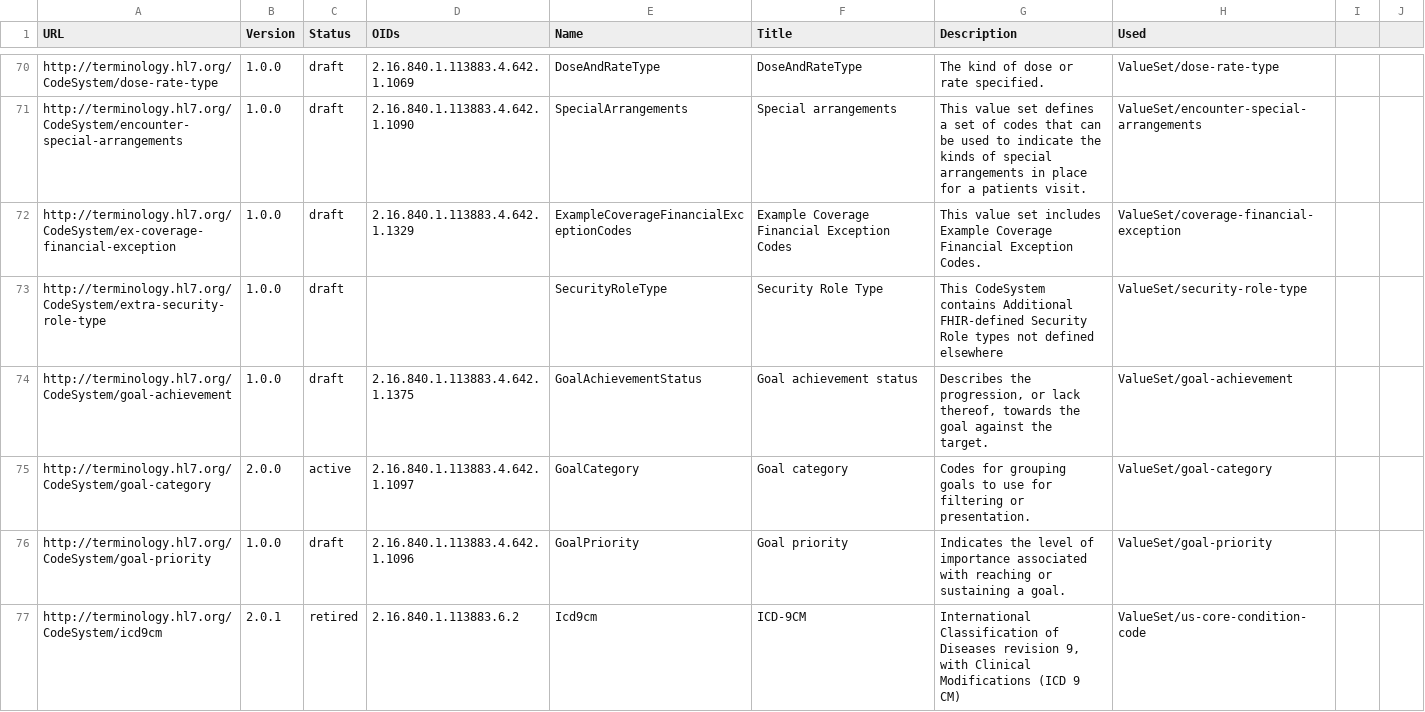
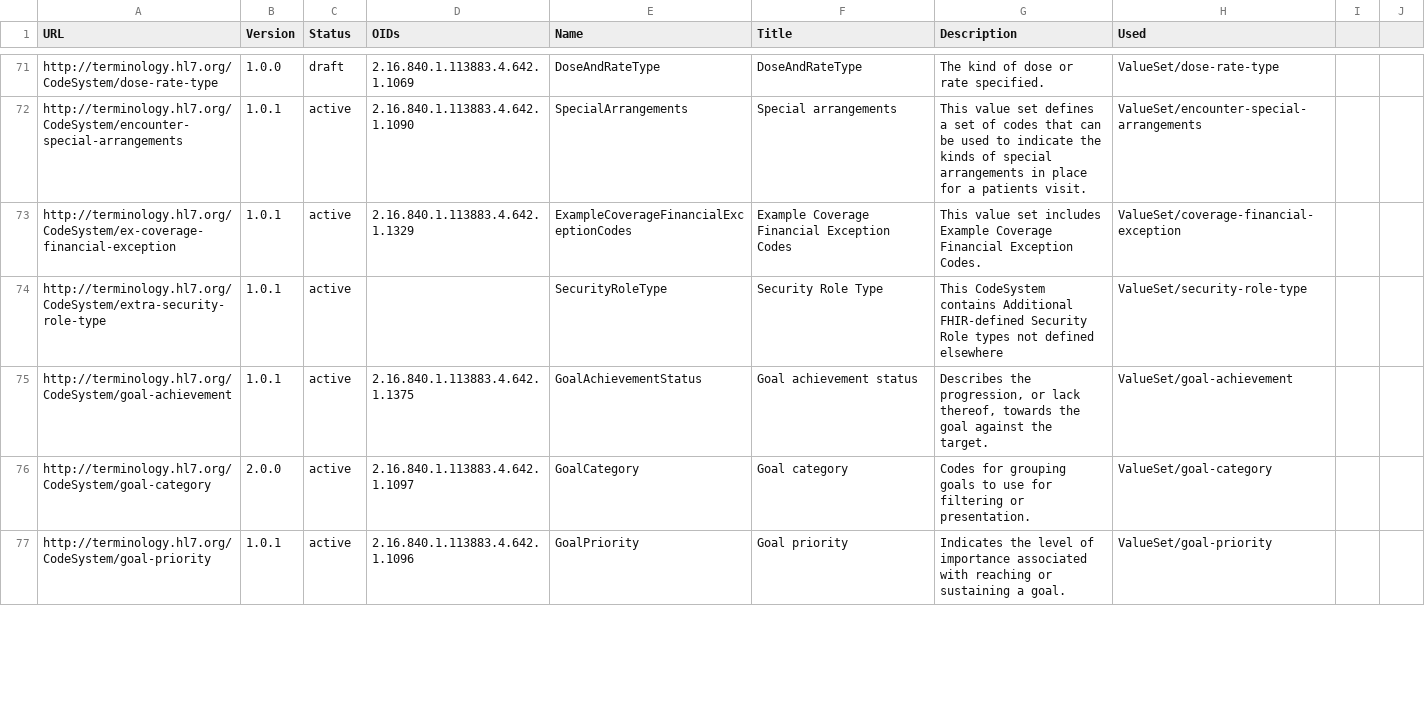
Before and after one commit to HL7/US-Core, a CSV file: input/data/codesystem-ref-all-list.csv, drawn as a sheet; only a part is shown, gaps mark what is left out; removed rows and columns are numbered as before the commit, all else as after; the diff covers the shown part only; the diff names each change by its address in the sheet, - before the commit and + after, or states it on an @@ line.

Commit message:
pre-apply Revert ICD9CM Code System URL back to http://hl7.org/fhir/sid/icd-9-cm FHIR-53476

```diff
--- a/input/data/codesystem-ref-all-list.csv
+++ b/input/data/codesystem-ref-all-list.csv
-B72:B75 (Version): 1.0.0
+B72:B75 (Version): 1.0.1
-C72:C75 (Status): draft
+C72:C75 (Status): active
-B77 (Version): 1.0.0
+B77 (Version): 1.0.1
-C77 (Status): draft
+C77 (Status): active
-row 77: http://terminology.hl7.org/CodeSystem/icd9cm | 2.0.1 | retired | 2.16.840.1.113883.6.2 | Icd9cm | ICD-9CM | International Classification of Diseases revision 9, with Clinical Modifications (ICD 9 CM) | ValueSet/us-core-condition-code
```
Also changed, not shown: 2 added rows, 1 removed row and 66 edited cells elsewhere in this file, input/data/valueset-ref-all-list.csv, 7 other files.
